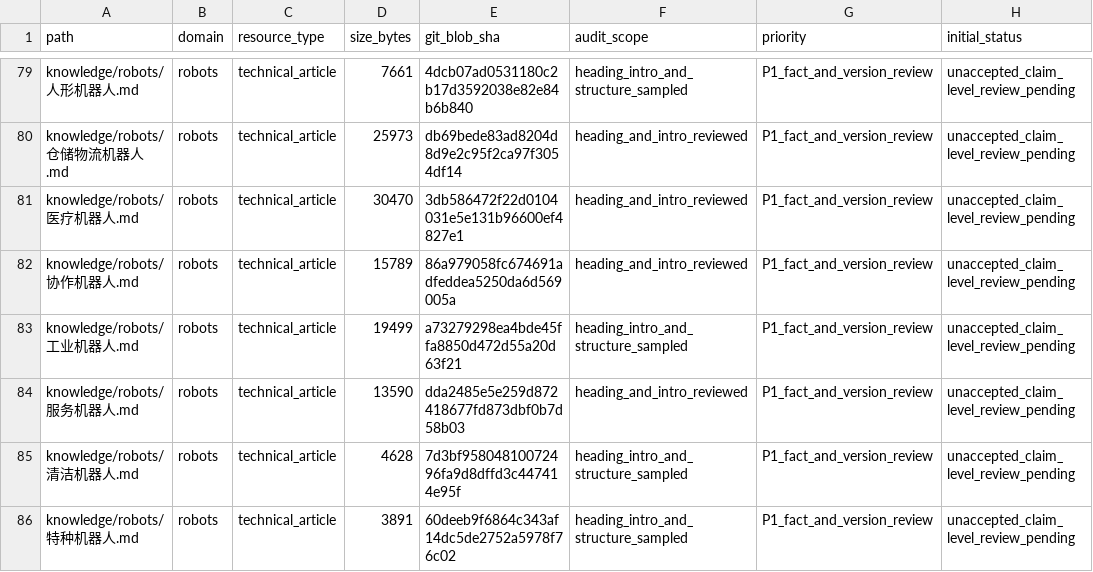
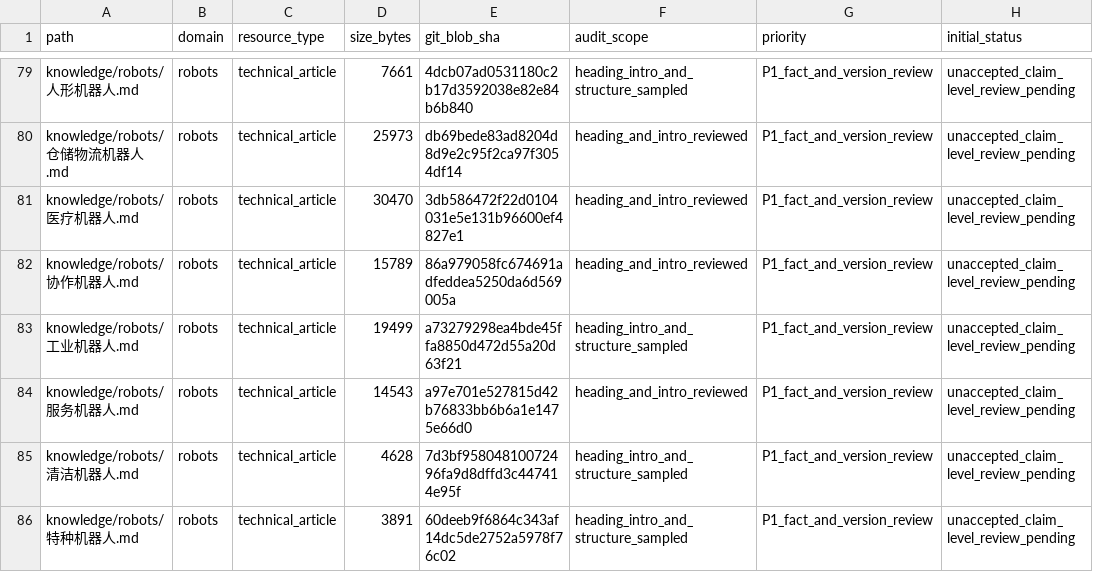
Before and after one commit to rexyll/robot_knowledgebasement, a CSV file: docs/audits/2026-11-03-knowledge-asset-inventory.csv, drawn as a sheet; only a part is shown, gaps mark what is left out; the diff names each change by its address in the sheet, - before the commit and + after, or states it on an @@ line.

Commit message:
同步服务机器人市场数据审计资产哈希

```diff
--- a/docs/audits/2026-11-03-knowledge-asset-inventory.csv
+++ b/docs/audits/2026-11-03-knowledge-asset-inventory.csv
-D84 (size_bytes): 13590
+D84 (size_bytes): 14543
-E84 (git_blob_sha): dda2485e5e259d872418677fd873dbf0b7d58b03
+E84 (git_blob_sha): a97e701e527815d42b76833bb6b6a1e1475e66d0
```
